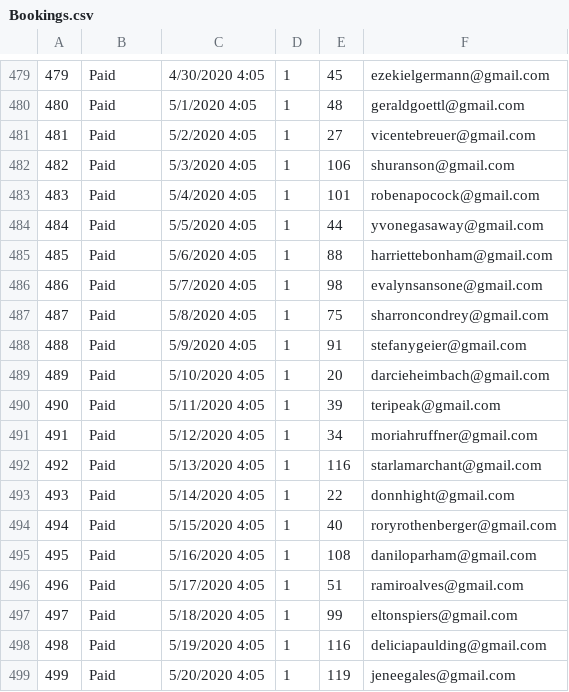
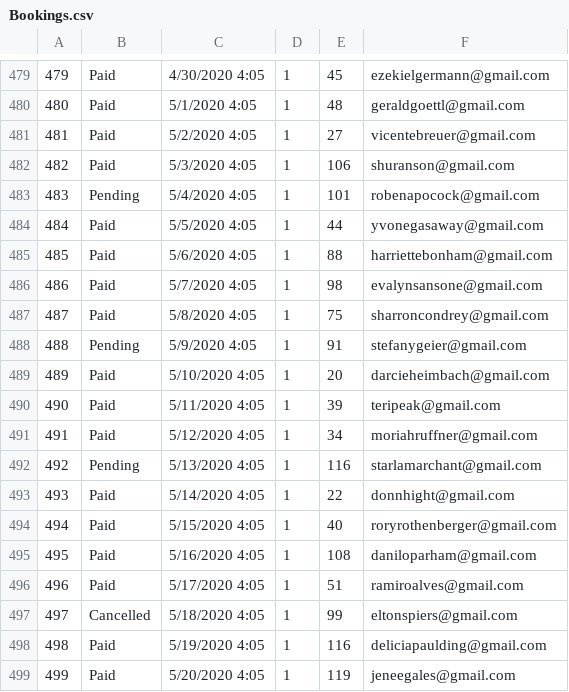
Before and after one commit to AlbertDang46/CS166_Project, a CSV file: phase3setup/data/Bookings.csv, drawn as a sheet; only a part is shown, gaps mark what is left out.

```diff
--- a/phase3setup/data/Bookings.csv
+++ b/phase3setup/data/Bookings.csv
@@ -482,3 +482,3 @@
 482,Paid,5/3/2020 4:05,1,106,shuranson@gmail.com
-483,Paid,5/4/2020 4:05,1,101,robenapocock@gmail.com
+483,Pending,5/4/2020 4:05,1,101,robenapocock@gmail.com
 484,Paid,5/5/2020 4:05,1,44,yvonegasaway@gmail.com
@@ -487,3 +487,3 @@
 487,Paid,5/8/2020 4:05,1,75,sharroncondrey@gmail.com
-488,Paid,5/9/2020 4:05,1,91,stefanygeier@gmail.com
+488,Pending,5/9/2020 4:05,1,91,stefanygeier@gmail.com
 489,Paid,5/10/2020 4:05,1,20,darcieheimbach@gmail.com
@@ -491,3 +491,3 @@
 491,Paid,5/12/2020 4:05,1,34,moriahruffner@gmail.com
-492,Paid,5/13/2020 4:05,1,116,starlamarchant@gmail.com
+492,Pending,5/13/2020 4:05,1,116,starlamarchant@gmail.com
 493,Paid,5/14/2020 4:05,1,22,donnhight@gmail.com
@@ -496,3 +496,3 @@
 496,Paid,5/17/2020 4:05,1,51,ramiroalves@gmail.com
-497,Paid,5/18/2020 4:05,1,99,eltonspiers@gmail.com
+497,Cancelled,5/18/2020 4:05,1,99,eltonspiers@gmail.com
 498,Paid,5/19/2020 4:05,1,116,deliciapaulding@gmail.com
```
Also changed, not shown: 1 other file.
